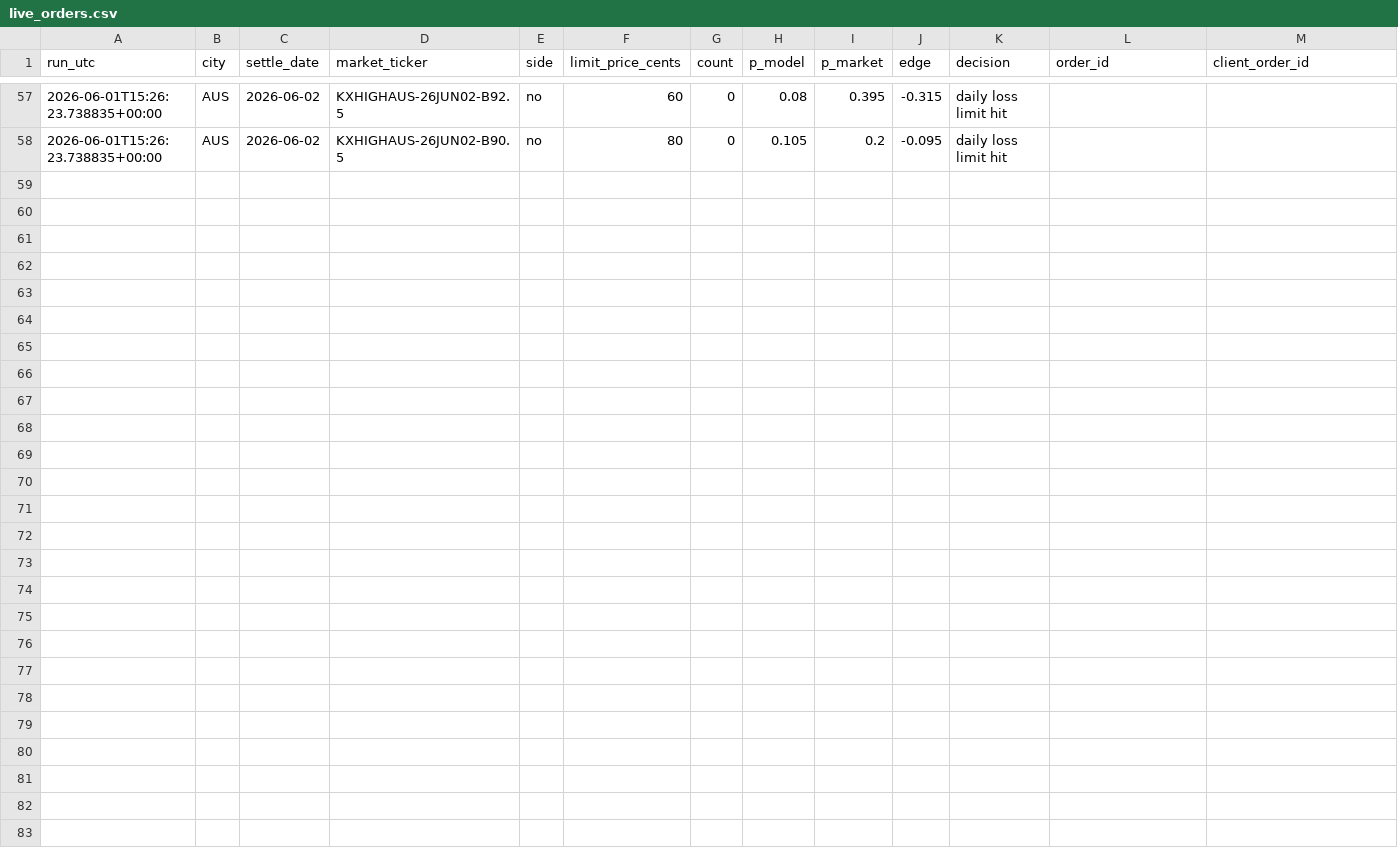
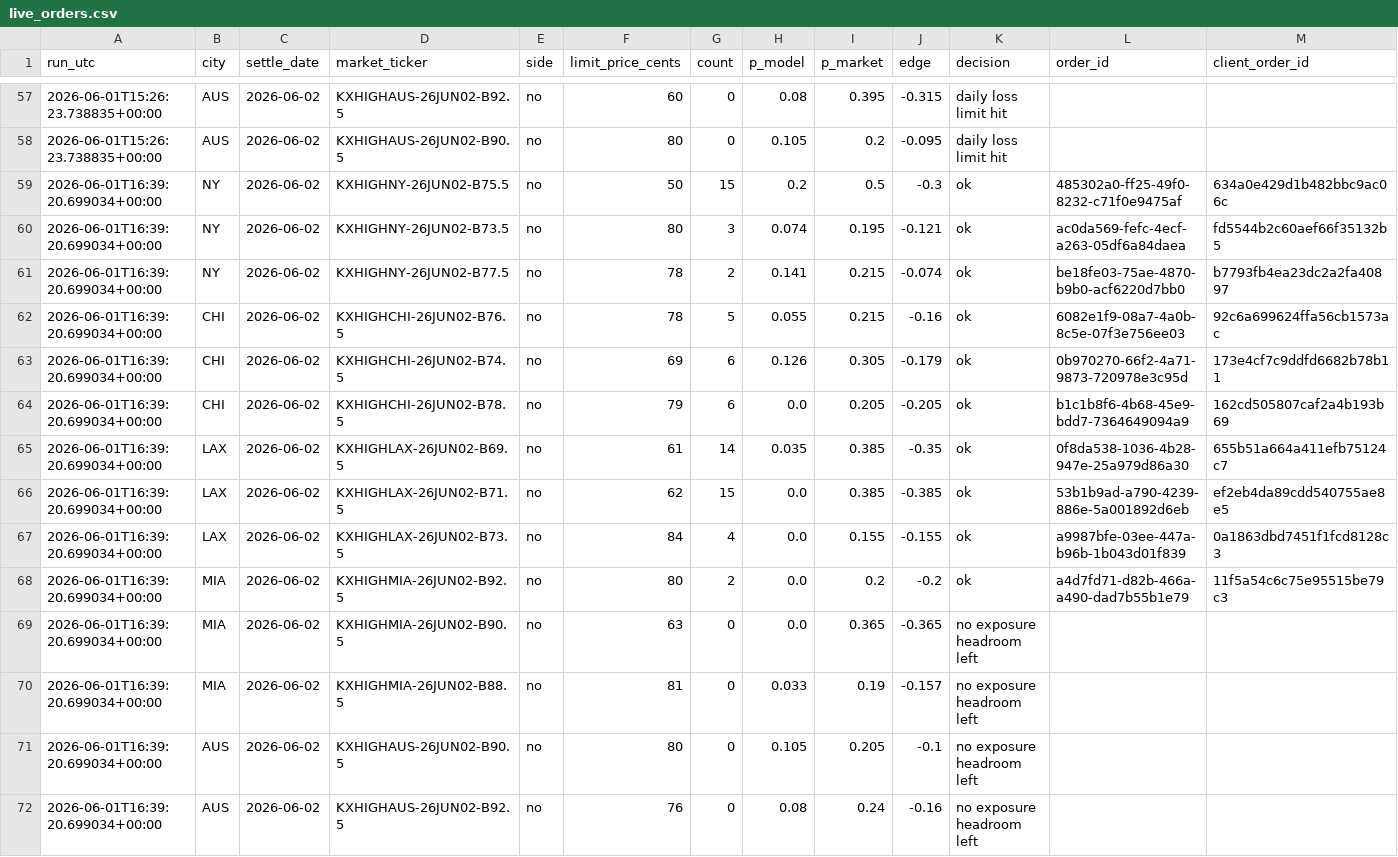
Before and after one commit to juliettemorrell/kalshi-test, a CSV file: data/live_orders.csv, drawn as a sheet; only a part is shown, gaps mark what is left out; rows hold the shown columns only; the diff names each change by its address in the sheet, - before the commit and + after, or states it on an @@ line.

Commit message:
live run 2026-06-01T16:39:25

```diff
--- a/data/live_orders.csv
+++ b/data/live_orders.csv
+row 59: 2026-06-01T16:39:20.699034+00:00 | NY | 2026-06-02 | KXHIGHNY-26JUN02-B75.5 | no | 50 | 15 | 0.2 | 0.5 | -0.3 | ok | 485302a0-ff25-49f0-8232-c71f0e9475af | 634a0e429d1b482bbc9ac06c
+row 60: 2026-06-01T16:39:20.699034+00:00 | NY | 2026-06-02 | KXHIGHNY-26JUN02-B73.5 | no | 80 | 3 | 0.074 | 0.195 | -0.121 | ok | ac0da569-fefc-4ecf-a263-05df6a84daea | fd5544b2c60aef66f35132b5
+row 61: 2026-06-01T16:39:20.699034+00:00 | NY | 2026-06-02 | KXHIGHNY-26JUN02-B77.5 | no | 78 | 2 | 0.141 | 0.215 | -0.074 | ok | be18fe03-75ae-4870-b9b0-acf6220d7bb0 | b7793fb4ea23dc2a2fa40897
+row 62: 2026-06-01T16:39:20.699034+00:00 | CHI | 2026-06-02 | KXHIGHCHI-26JUN02-B76.5 | no | 78 | 5 | 0.055 | 0.215 | -0.16 | ok | 6082e1f9-08a7-4a0b-8c5e-07f3e756ee03 | 92c6a699624ffa56cb1573ac
+row 63: 2026-06-01T16:39:20.699034+00:00 | CHI | 2026-06-02 | KXHIGHCHI-26JUN02-B74.5 | no | 69 | 6 | 0.126 | 0.305 | -0.179 | ok | 0b970270-66f2-4a71-9873-720978e3c95d | 173e4cf7c9ddfd6682b78b11
+row 64: 2026-06-01T16:39:20.699034+00:00 | CHI | 2026-06-02 | KXHIGHCHI-26JUN02-B78.5 | no | 79 | 6 | 0.0 | 0.205 | -0.205 | ok | b1c1b8f6-4b68-45e9-bdd7-7364649094a9 | 162cd505807caf2a4b193b69
+row 65: 2026-06-01T16:39:20.699034+00:00 | LAX | 2026-06-02 | KXHIGHLAX-26JUN02-B69.5 | no | 61 | 14 | 0.035 | 0.385 | -0.35 | ok | 0f8da538-1036-4b28-947e-25a979d86a30 | 655b51a664a411efb75124c7
+row 66: 2026-06-01T16:39:20.699034+00:00 | LAX | 2026-06-02 | KXHIGHLAX-26JUN02-B71.5 | no | 62 | 15 | 0.0 | 0.385 | -0.385 | ok | 53b1b9ad-a790-4239-886e-5a001892d6eb | ef2eb4da89cdd540755ae8e5
+row 67: 2026-06-01T16:39:20.699034+00:00 | LAX | 2026-06-02 | KXHIGHLAX-26JUN02-B73.5 | no | 84 | 4 | 0.0 | 0.155 | -0.155 | ok | a9987bfe-03ee-447a-b96b-1b043d01f839 | 0a1863dbd7451f1fcd8128c3
+row 68: 2026-06-01T16:39:20.699034+00:00 | MIA | 2026-06-02 | KXHIGHMIA-26JUN02-B92.5 | no | 80 | 2 | 0.0 | 0.2 | -0.2 | ok | a4d7fd71-d82b-466a-a490-dad7b55b1e79 | 11f5a54c6c75e95515be79c3
+row 69: 2026-06-01T16:39:20.699034+00:00 | MIA | 2026-06-02 | KXHIGHMIA-26JUN02-B90.5 | no | 63 | 0 | 0.0 | 0.365 | -0.365 | no exposure headroom left
+row 70: 2026-06-01T16:39:20.699034+00:00 | MIA | 2026-06-02 | KXHIGHMIA-26JUN02-B88.5 | no | 81 | 0 | 0.033 | 0.19 | -0.157 | no exposure headroom left
+row 71: 2026-06-01T16:39:20.699034+00:00 | AUS | 2026-06-02 | KXHIGHAUS-26JUN02-B90.5 | no | 80 | 0 | 0.105 | 0.205 | -0.1 | no exposure headroom left
+row 72: 2026-06-01T16:39:20.699034+00:00 | AUS | 2026-06-02 | KXHIGHAUS-26JUN02-B92.5 | no | 76 | 0 | 0.08 | 0.24 | -0.16 | no exposure headroom left
```
